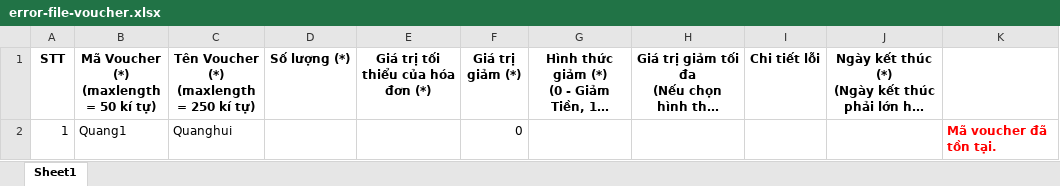
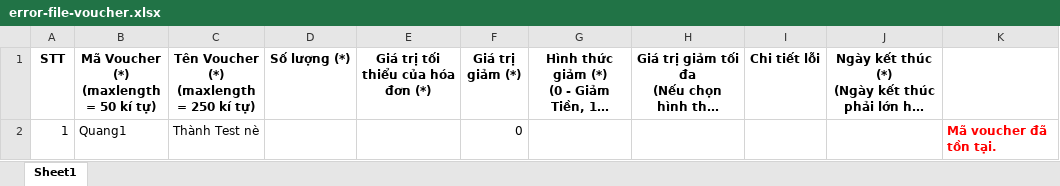
Before and after one commit to thanhnv863/DATN_BE_2003Shoes, an Excel workbook: src/main/java/com/backend/file/error-file-voucher.xlsx, sheet Sheet1, drawn as a sheet; long unchanged cells end in …; values as stored, in another font and other column widths than the file's, no borders; the diff names each change by its address in the sheet, - before the commit and + after, or states it on an @@ line.

Commit message:
fix download file error

```diff
--- a/src/main/java/com/backend/file/error-file-voucher.xlsx (sheet Sheet1)
+++ b/src/main/java/com/backend/file/error-file-voucher.xlsx (sheet Sheet1)
-C2: Quanghui
+C2: Thành Test nè
```
Also changed, not shown: 1 other file.
